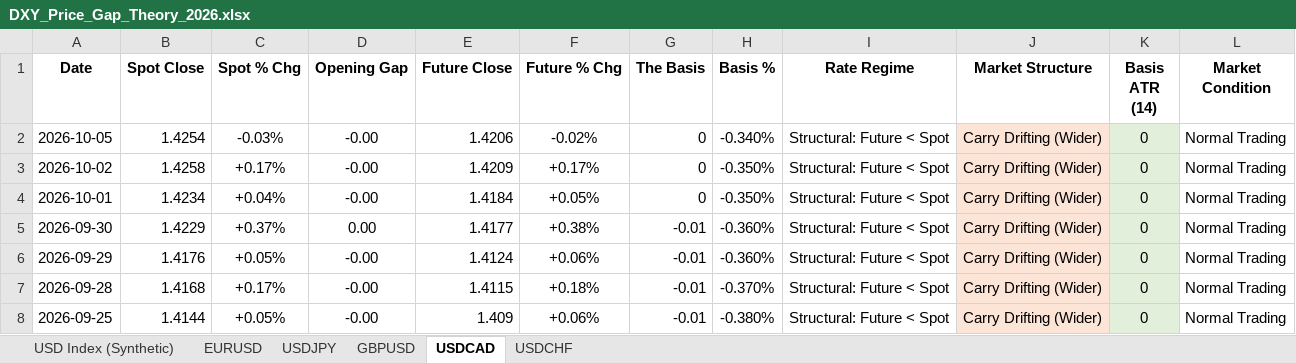
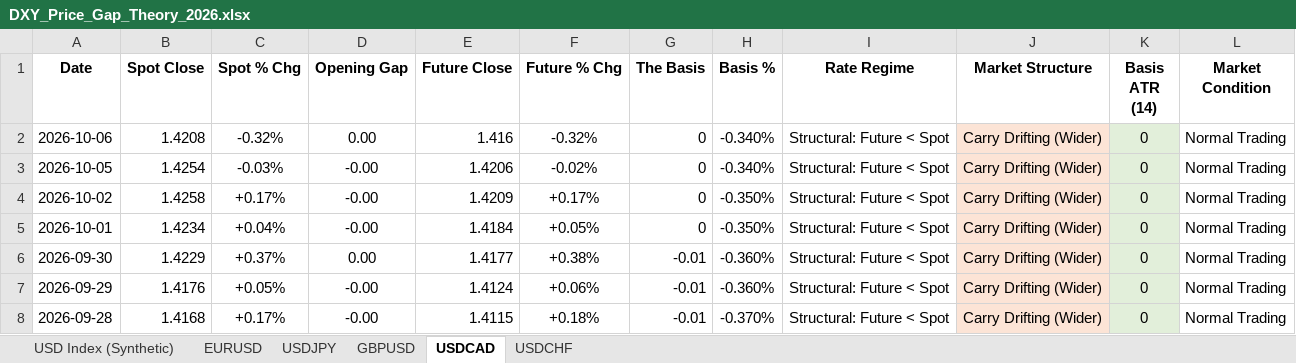
Before and after one commit to Jamesssurfer/DXYSpotvsFuture, an Excel workbook: DXY_Price_Gap_Theory_2026.xlsx, sheet USDCAD, drawn as a sheet; only a part is shown; the shorter side is filled out with more unchanged rows; values as stored, in another font and other column widths than the file's, no borders; the diff names each change by its address in the sheet, - before the commit and + after, or states it on an @@ line.

```diff
--- a/DXY_Price_Gap_Theory_2026.xlsx (sheet USDCAD)
+++ b/DXY_Price_Gap_Theory_2026.xlsx (sheet USDCAD)
+row 2: 2026-10-06 | 1.4208 | -0.32% | 0.00 | 1.416 | -0.32% | 0 | -0.340% | Structural: Future < Spot | Carry Drifting (Wider) | 0 | Normal Trading
```
Also changed, not shown: sheet USD Index (Synthetic), sheet GBPUSD, sheet EURUSD, sheet USDCHF, sheet USDJPY.
